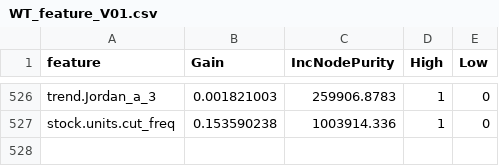
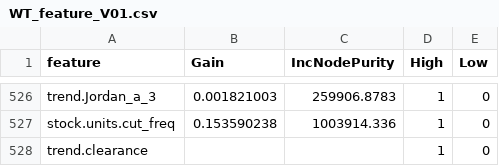
Before and after one commit to ISU-DMC/dmc2018, a CSV file: users/yuchenw2015/WT_feature_V01.csv, drawn as a sheet; only a part is shown, gaps mark what is left out; the diff names each change by its address in the sheet, - before the commit and + after, or states it on an @@ line.

```diff
--- a/users/yuchenw2015/WT_feature_V01.csv
+++ b/users/yuchenw2015/WT_feature_V01.csv
+row 528: trend.clearance |  |  | 1 | 0
```
Also changed, not shown: users/yuchenw2015/feature_V01.csv.
